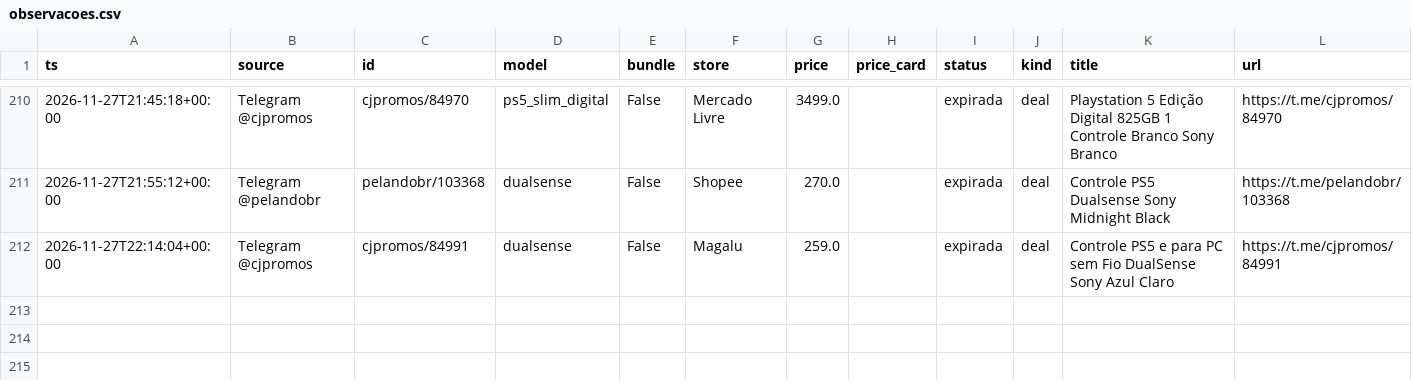
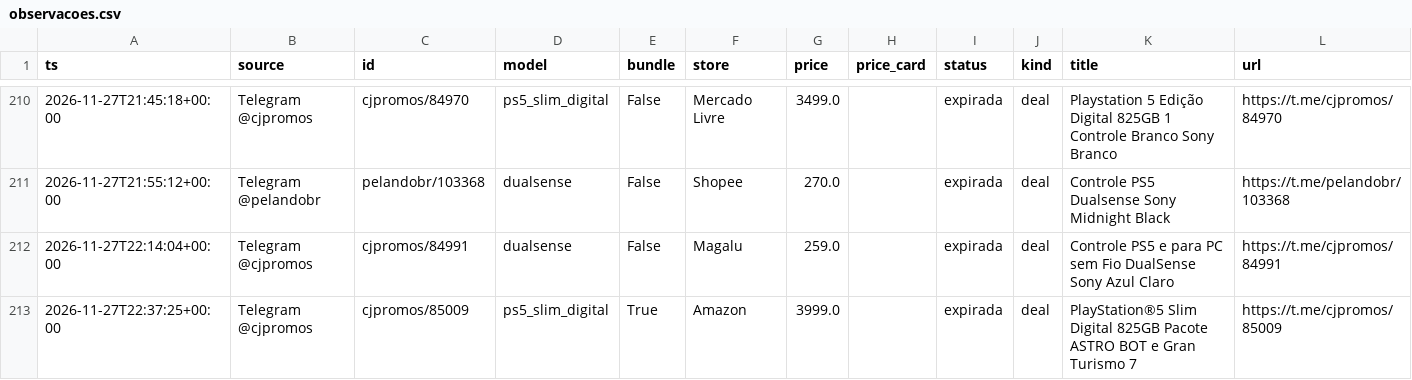
Before and after one commit to nunesmi/radar-ps5, a CSV file: data/observacoes.csv, drawn as a sheet; only a part is shown, gaps mark what is left out; the diff names each change by its address in the sheet, - before the commit and + after, or states it on an @@ line.

```diff
--- a/data/observacoes.csv
+++ b/data/observacoes.csv
+row 213: 2026-11-27T22:37:25+00:00 | Telegram @cjpromos | cjpromos/85009 | ps5_slim_digital | True | Amazon | 3999.0 |  | expirada | deal | PlayStation®5 Slim Digital 825GB Pacote ASTRO BOT e Gran Turismo 7 | https://t.me/cjpromos/85009
```
Also changed, not shown: 3 other files.
